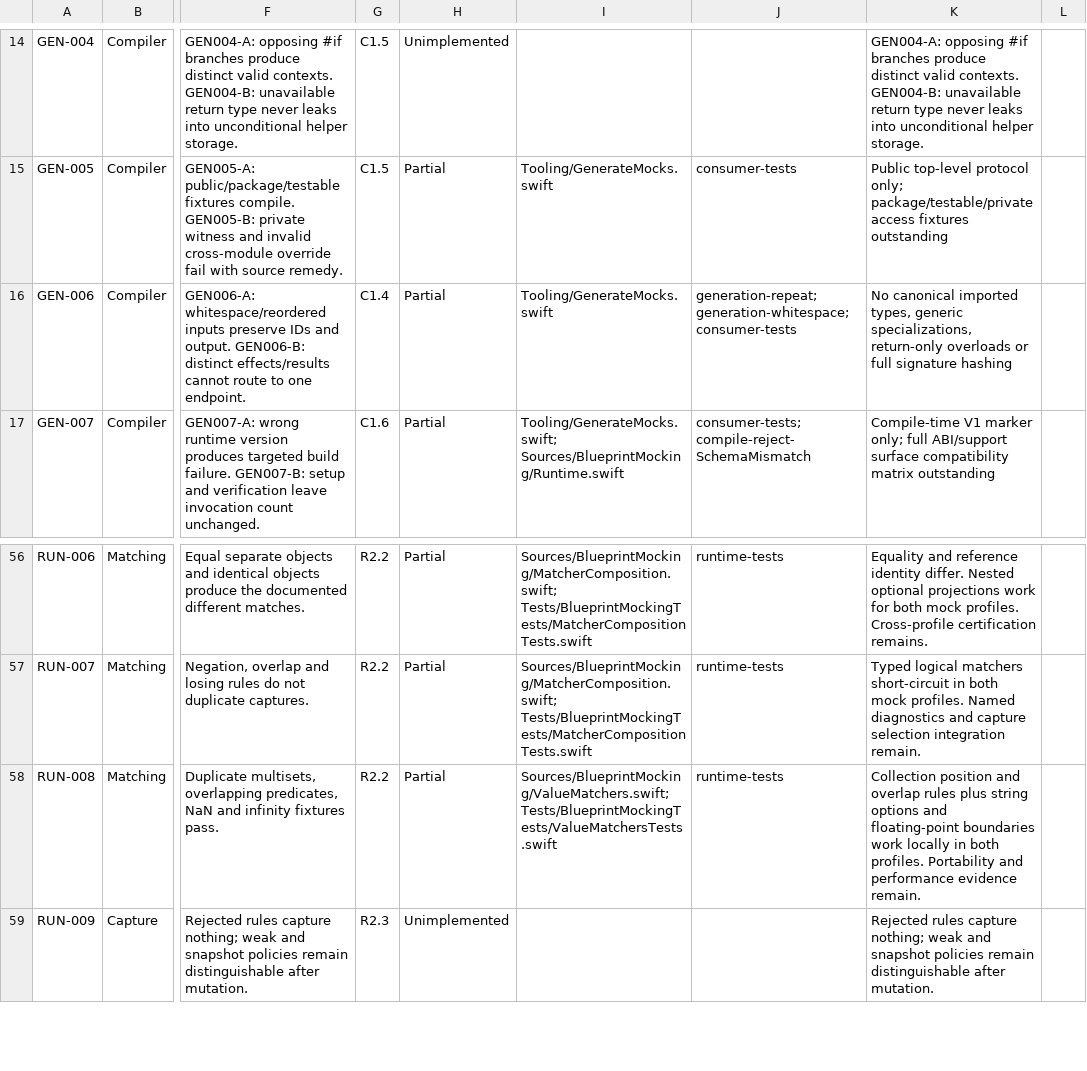
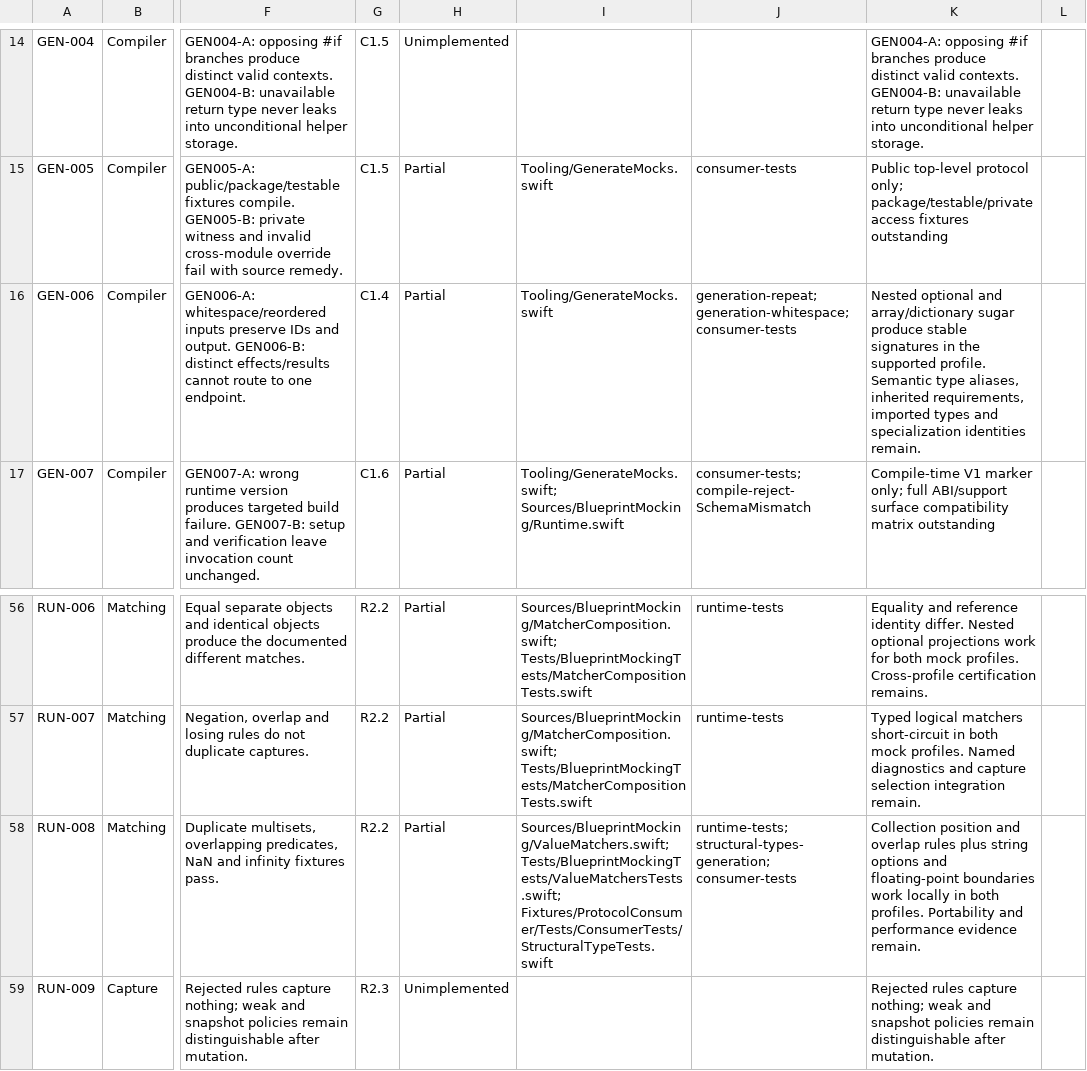
Before and after one commit to trianstudios/blueprint-swift-mocking-framework, a CSV file: Docs/Acceptance-Status.csv, drawn as a sheet; only a part is shown, gaps mark what is left out; the diff names each change by its address in the sheet, - before the commit and + after, or states it on an @@ line.

Commit message:
Milestone 14: generate optional and collection signatures
Preserve nested optional, array and dictionary types and exercise matching and nil results through generated protocol witnesses.

```diff
--- a/Docs/Acceptance-Status.csv
+++ b/Docs/Acceptance-Status.csv
-K16: No canonical imported types, generic specializations, return-only overloads or full signature hashing
+K16: Nested optional and array/dictionary sugar produce stable signatures in the supported profile. Semantic type aliases, inherited requirements, imported types and specialization identities remain.
-I58: Sources/BlueprintMocking/ValueMatchers.swift; Tests/BlueprintMockingTests/ValueMatchersTests.swift
+I58: Sources/BlueprintMocking/ValueMatchers.swift; Tests/BlueprintMockingTests/ValueMatchersTests.swift; Fixtures/ProtocolConsumer/Tests/ConsumerTests/StructuralTypeTests.swift
-J58: runtime-tests
+J58: runtime-tests; structural-types-generation; consumer-tests
```
Also changed, not shown: 6 other files.
